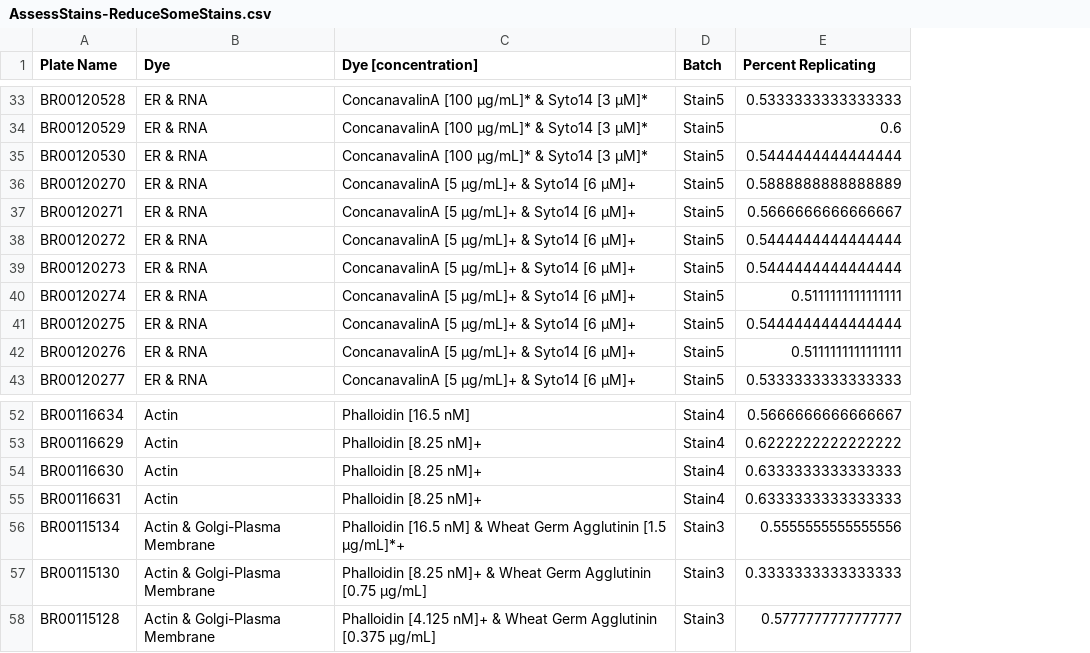
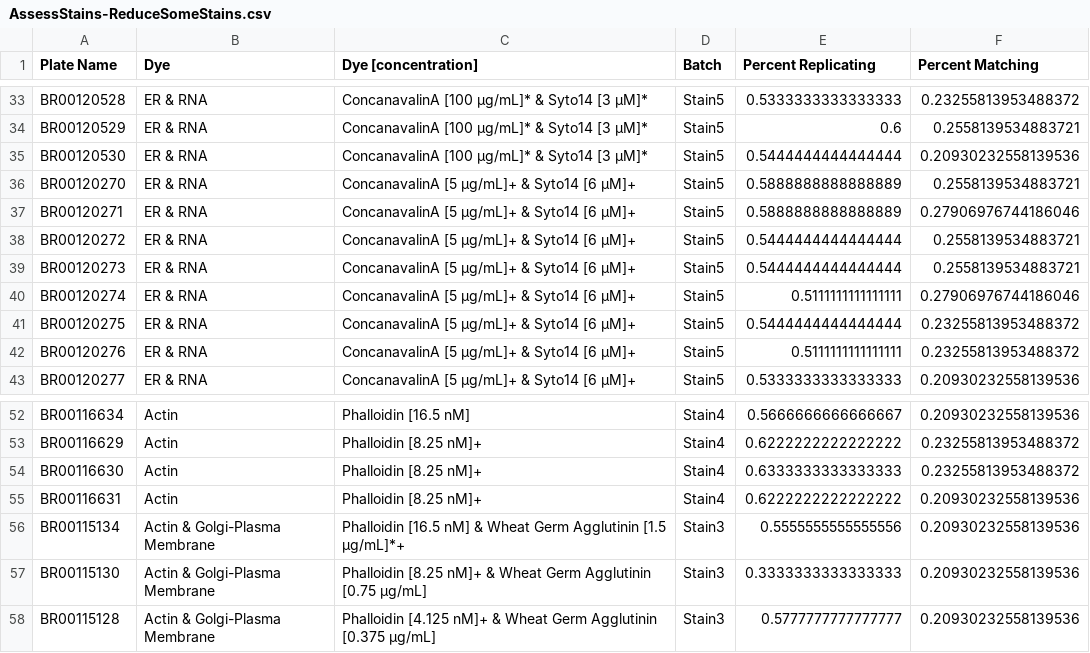
Before and after one commit to carpenter-singh-lab/2023_Cimini_NatureProtocols, a CSV file: notebooks/checkpoint_csvs/AssessStains-ReduceSomeStains.csv, drawn as a sheet; only a part is shown, gaps mark what is left out; the diff covers the shown part only; the diff names each change by its address in the sheet, - before the commit and + after, or states it on an @@ line.

```diff
--- a/notebooks/checkpoint_csvs/AssessStains-ReduceSomeStains.csv
+++ b/notebooks/checkpoint_csvs/AssessStains-ReduceSomeStains.csv
+column F (Percent Matching), rows 33-43: 0.23255813953488372 | 0.2558139534883721 | 0.20930232558139536 | 0.2558139534883721 | 0.27906976744186046 | 0.2558139534883721 | 0.2558139534883721 | 0.27906976744186046 | 0.23255813953488372 | 0.23255813953488372 | 0.20930232558139536; rows 52-58: 0.20930232558139536 | 0.23255813953488372 | 0.23255813953488372 | 0.20930232558139536 | 0.20930232558139536 | 0.20930232558139536 | 0.20930232558139536
-E37 (Percent Replicating): 0.5666666666666667
+E37 (Percent Replicating): 0.5888888888888889
-E55 (Percent Replicating): 0.6333333333333333
+E55 (Percent Replicating): 0.6222222222222222
```
Also changed, not shown: 8 edited cells elsewhere in this file, notebooks/checkpoint_csvs/AssessStains-OfficialVersions.csv, 19 other files.
